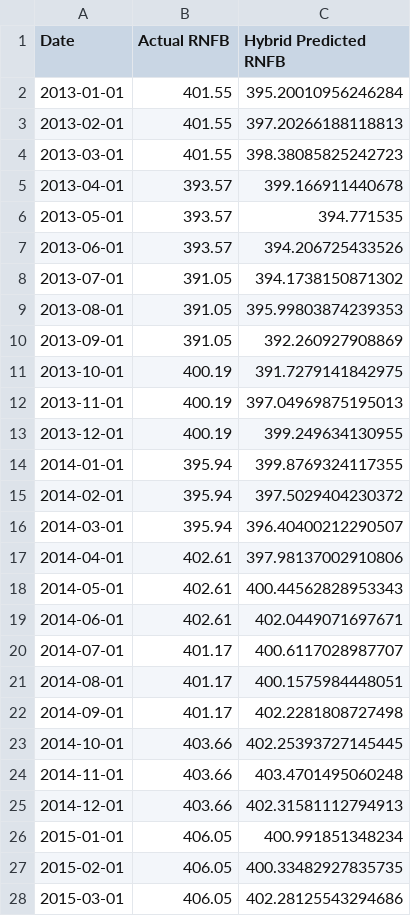
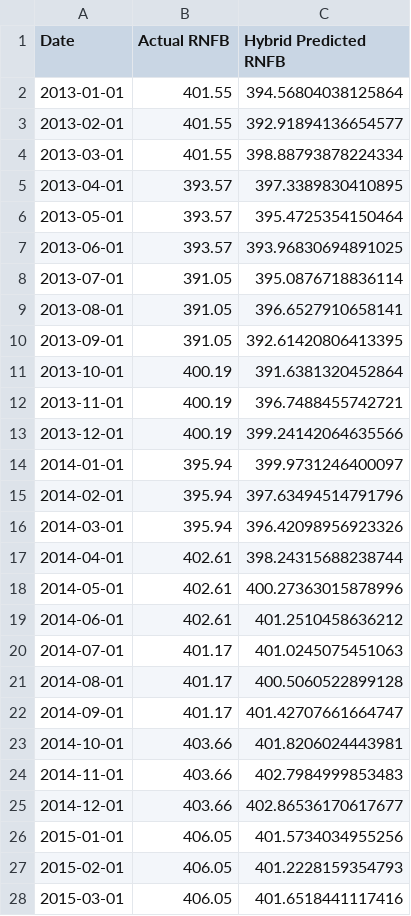
Before and after one commit to shahu/stem-fellowship-app, a CSV file: actual_vs_hybrid_predicted_rnfb.csv, drawn as a sheet; only a part is shown; the diff covers the shown part only.

```diff
--- a/actual_vs_hybrid_predicted_rnfb.csv
+++ b/actual_vs_hybrid_predicted_rnfb.csv
@@ -1,28 +1,28 @@
 Date,Actual RNFB,Hybrid Predicted RNFB
-2013-01-01,401.55,395.20010956246284
-2013-02-01,401.55,397.20266188118813
-2013-03-01,401.55,398.38085825242723
-2013-04-01,393.57,399.166911440678
-2013-05-01,393.57,394.771535
-2013-06-01,393.57,394.206725433526
-2013-07-01,391.05,394.1738150871302
-2013-08-01,391.05,395.99803874239353
-2013-09-01,391.05,392.260927908869
-2013-10-01,400.19,391.7279141842975
-2013-11-01,400.19,397.04969875195013
-2013-12-01,400.19,399.249634130955
-2014-01-01,395.94,399.8769324117355
-2014-02-01,395.94,397.5029404230372
-2014-03-01,395.94,396.40400212290507
-2014-04-01,402.61,397.98137002910806
-2014-05-01,402.61,400.44562828953343
-2014-06-01,402.61,402.0449071697671
-2014-07-01,401.17,400.6117028987707
-2014-08-01,401.17,400.1575984448051
-2014-09-01,401.17,402.2281808727498
-2014-10-01,403.66,402.25393727145445
-2014-11-01,403.66,403.4701495060248
-2014-12-01,403.66,402.31581112794913
-2015-01-01,406.05,400.991851348234
-2015-02-01,406.05,400.33482927835735
-2015-03-01,406.05,402.28125543294686
+2013-01-01,401.55,394.56804038125864
+2013-02-01,401.55,392.91894136654577
+2013-03-01,401.55,398.88793878224334
+2013-04-01,393.57,397.3389830410895
+2013-05-01,393.57,395.4725354150464
+2013-06-01,393.57,393.96830694891025
+2013-07-01,391.05,395.0876718836114
+2013-08-01,391.05,396.6527910658141
+2013-09-01,391.05,392.61420806413395
+2013-10-01,400.19,391.6381320452864
+2013-11-01,400.19,396.7488455742721
+2013-12-01,400.19,399.24142064635566
+2014-01-01,395.94,399.9731246400097
+2014-02-01,395.94,397.63494514791796
+2014-03-01,395.94,396.42098956923326
+2014-04-01,402.61,398.24315688238744
+2014-05-01,402.61,400.27363015878996
+2014-06-01,402.61,401.2510458636212
+2014-07-01,401.17,401.0245075451063
+2014-08-01,401.17,400.5060522899128
+2014-09-01,401.17,401.42707661664747
+2014-10-01,403.66,401.8206024443981
+2014-11-01,403.66,402.7984999853483
+2014-12-01,403.66,402.86536170617677
+2015-01-01,406.05,401.5734034955256
+2015-02-01,406.05,401.2228159354793
+2015-03-01,406.05,401.6518441117416
```
Also changed, not shown: 79 edited cells elsewhere in this file, 5 other files.
